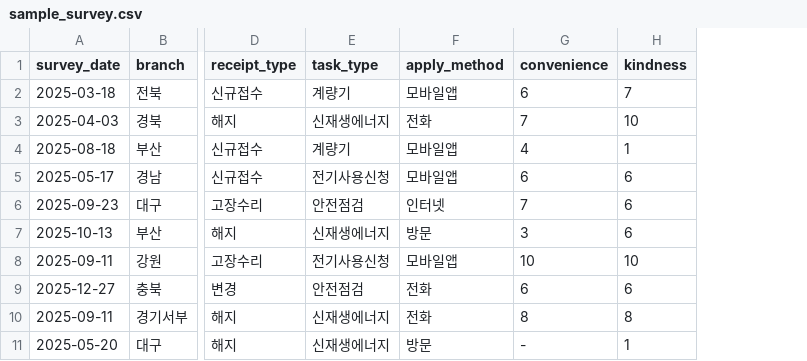
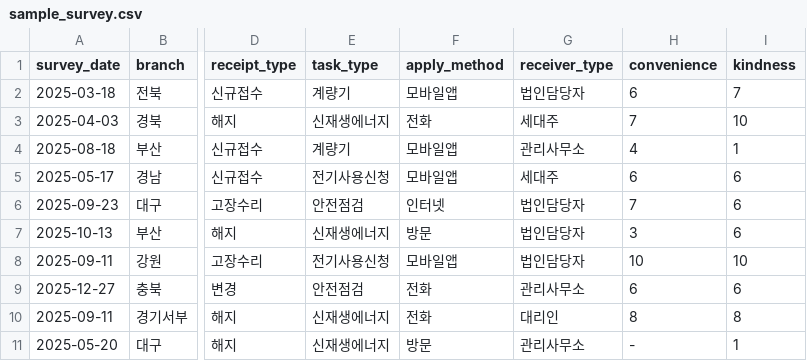
Before and after one commit to kepcokn5701/main_project, a CSV file: data/sample_survey.csv, drawn as a sheet; only a part is shown, gaps mark what is left out; the diff names each change by its address in the sheet, - before the commit and + after, or states it on an @@ line.

```diff
--- a/data/sample_survey.csv
+++ b/data/sample_survey.csv
+column G (receiver_type), rows 2-11: 법인담당자 | 세대주 | 관리사무소 | 세대주 | 법인담당자 | 법인담당자 | 법인담당자 | 관리사무소 | 대리인 | 관리사무소
```
Also changed, not shown: 3 other files.
